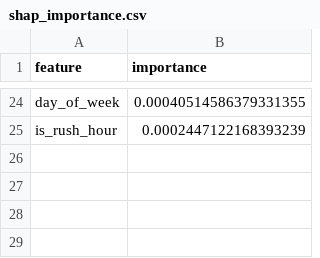
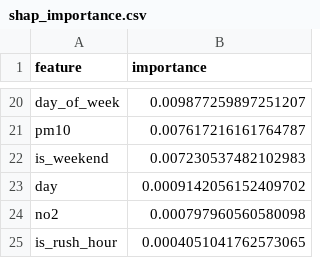
Before and after one commit to Khadija-Zulfiqar/aqi-forecasting, a CSV file: models/shap_importance.csv, drawn as a sheet; only a part is shown, gaps mark what is left out; addresses are those after the commit; the diff covers the shown part only; the diff names each change by its address in the sheet, - before the commit and + after, or states it on an @@ line.

```diff
--- a/models/shap_importance.csv
+++ b/models/shap_importance.csv
-B20 (importance): 0.00040514586379331355
+B20 (importance): 0.009877259897251207
+row 21: pm10 | 0.007617216161764787
+row 22: is_weekend | 0.007230537482102983
+row 23: day | 0.0009142056152409702
+row 24: no2 | 0.000797960560580098
-B25 (importance): 0.0002447122168393239
+B25 (importance): 0.0004051041762573065
```
Also changed, not shown: 10 added rows, 14 removed rows and 8 edited cells elsewhere in this file, 3 other files.
